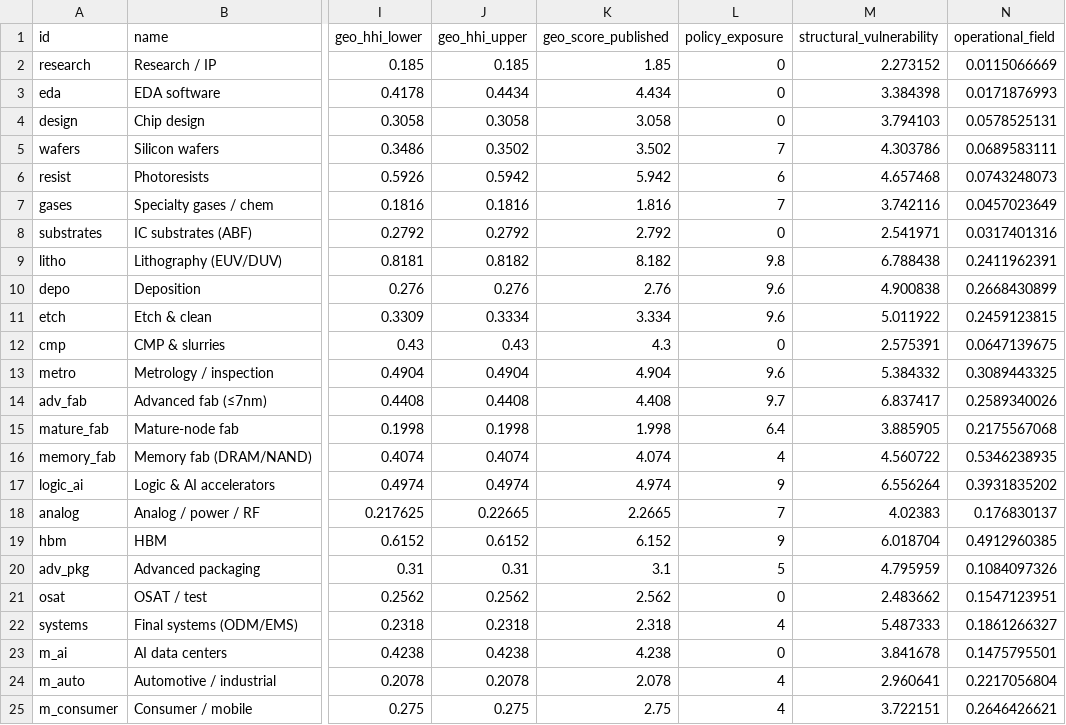
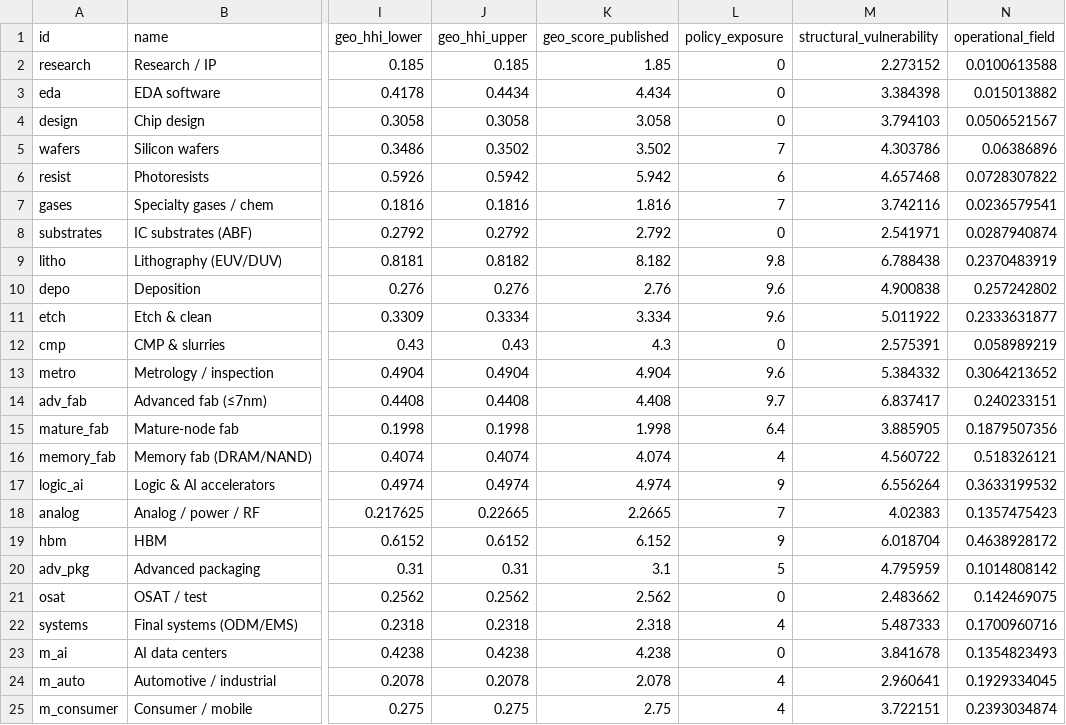
Before and after one commit to RailgunBreaker/sscim, a CSV file: docs/computation-demo/csv/02_stages.csv, drawn as a sheet; only a part is shown, gaps mark what is left out; the diff names each change by its address in the sheet, - before the commit and + after, or states it on an @@ line.

```diff
--- a/docs/computation-demo/csv/02_stages.csv
+++ b/docs/computation-demo/csv/02_stages.csv
-N2 (operational_field): 0.0115066669
+N2 (operational_field): 0.0100613588
-N3 (operational_field): 0.0171876993
+N3 (operational_field): 0.015013882
-N4 (operational_field): 0.0578525131
+N4 (operational_field): 0.0506521567
-N5 (operational_field): 0.0689583111
+N5 (operational_field): 0.06386896
-N6 (operational_field): 0.0743248073
+N6 (operational_field): 0.0728307822
-N7 (operational_field): 0.0457023649
+N7 (operational_field): 0.0236579541
-N8 (operational_field): 0.0317401316
+N8 (operational_field): 0.0287940874
-N9 (operational_field): 0.2411962391
+N9 (operational_field): 0.2370483919
-N10 (operational_field): 0.2668430899
+N10 (operational_field): 0.257242802
-N11 (operational_field): 0.2459123815
+N11 (operational_field): 0.2333631877
-N12 (operational_field): 0.0647139675
+N12 (operational_field): 0.058989219
-N13 (operational_field): 0.3089443325
+N13 (operational_field): 0.3064213652
-N14 (operational_field): 0.2589340026
+N14 (operational_field): 0.240233151
-N15 (operational_field): 0.2175567068
+N15 (operational_field): 0.1879507356
-N16 (operational_field): 0.5346238935
+N16 (operational_field): 0.518326121
-N17 (operational_field): 0.3931835202
+N17 (operational_field): 0.3633199532
-N18 (operational_field): 0.176830137
+N18 (operational_field): 0.1357475423
-N19 (operational_field): 0.4912960385
+N19 (operational_field): 0.4638928172
-N20 (operational_field): 0.1084097326
+N20 (operational_field): 0.1014808142
-N21 (operational_field): 0.1547123951
+N21 (operational_field): 0.142469075
-N22 (operational_field): 0.1861266327
+N22 (operational_field): 0.1700960716
-N23 (operational_field): 0.1475795501
+N23 (operational_field): 0.1354823493
-N24 (operational_field): 0.2217056804
+N24 (operational_field): 0.1929334045
-N25 (operational_field): 0.2646426621
+N25 (operational_field): 0.2393034874
```
Also changed, not shown: docs/computation-demo/csv/06_incidents.csv, docs/computation-demo/csv/08_country_metrics.csv, 11 other files.
